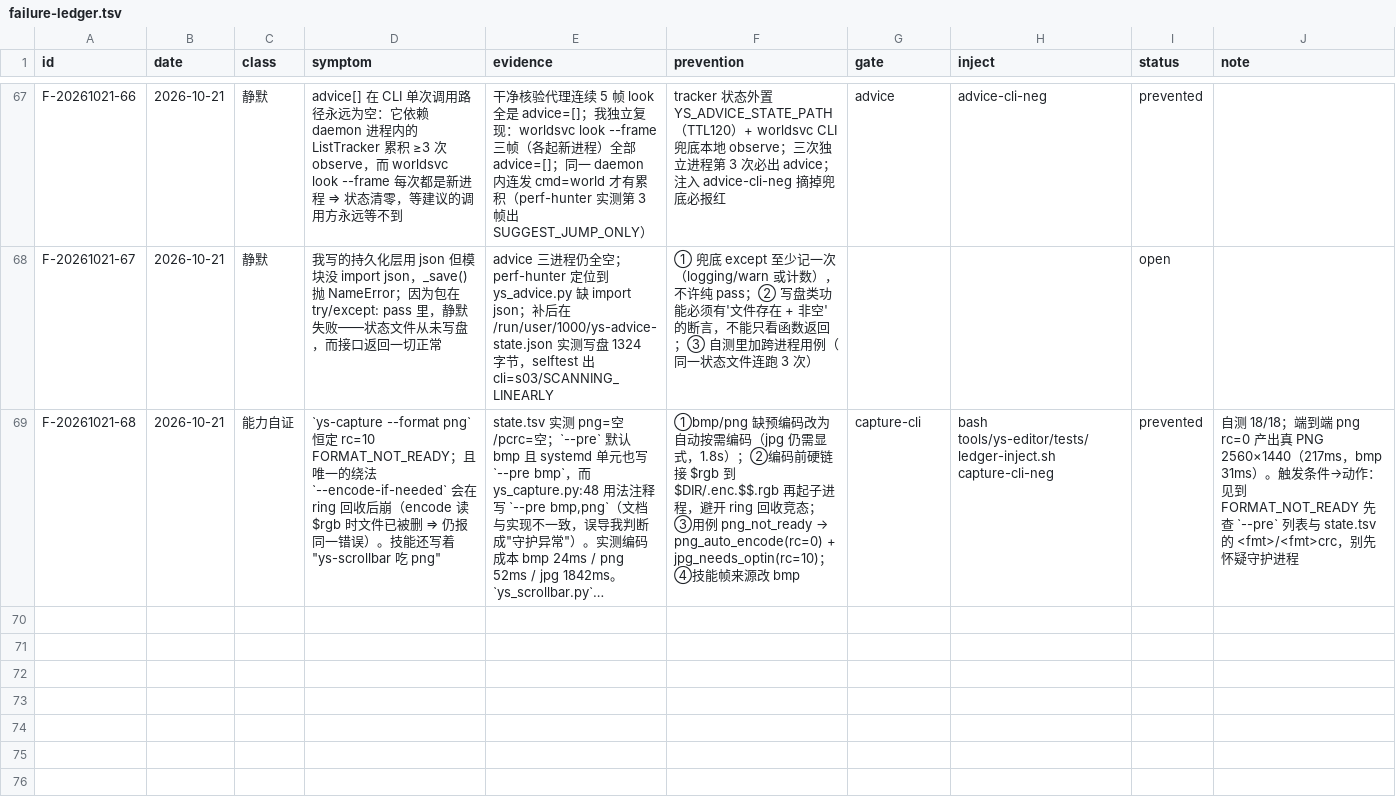
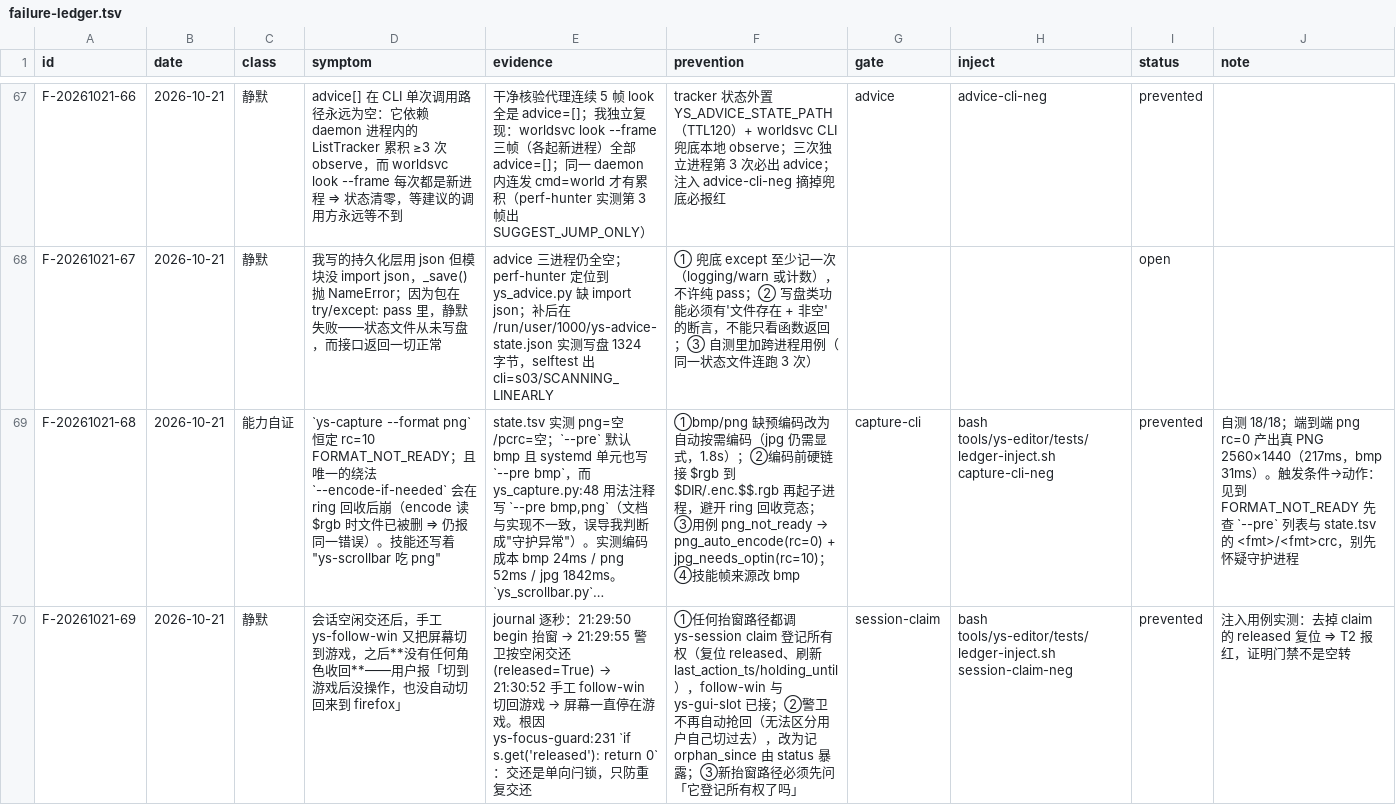
Before and after one commit to TheTouYu/genshin-ts, a TSV file: docs/maintenance/failure-ledger.tsv, drawn as a sheet; only a part is shown, gaps mark what is left out; long unchanged cells end in …; the diff names each change by its address in the sheet, - before the commit and + after, or states it on an @@ line.

Commit message:
chore(ledger): 登记 F-20261021-69（交还单向闩锁）+ session-claim 闸门与注入用例
- gates.tsv 新增 session-claim（python3 调 selftest，7 例）
- 账本条目：症状/journal 时间线/根因/三条预防/status=prevented
- 注入用例 session-claim-neg：去掉 claim 里的 released 复位 ⇒ T2 必须报红（实测 INJECT-PASS）

failure-ledger check --fast = gates=24 gate_fail=0 unproven=0 inject_fail=0 PASS

```diff
--- a/docs/maintenance/failure-ledger.tsv
+++ b/docs/maintenance/failure-ledger.tsv
+row 70: F-20261021-69 | 2026-10-21 | 静默 | 会话空闲交还后，手工 ys-follow-win 又把屏幕切到游戏，之后**没有任何角色收回**——用户报「切到游戏后没操作，也没自动切回来到 firefox」 | journal 逐秒：21:29:50 begin 抬窗 → 21:29:55 警卫按空闲交还(released=True) → 21:30:52 手工 follow-win 切回游戏 → 屏幕一直停在游戏。根因 ys-focus-guard:231 `if s.get('released'): return 0`：交还是单向闩锁，只防重复交还 | ①任何抬窗路径都调 ys-session claim 登记所有权（复位 released、刷新 last_action_ts/holding_until），follow-win 与 ys-gui-slot 已接；②警卫不再自动抢回（无法区分用户自己切过去），改为记 orphan_since 由 status 暴露；③新抬窗路径必须先问「它登记所有权了吗」 | session-claim | bash tools/ys-editor/tests/ledger-inject.sh session-claim-neg | prevented | 注入用例实测：去掉 claim 的 released 复位 ⇒ T2 报红，证明门禁不是空转
```
Also changed, not shown: tools/failure-ledger.gates.tsv, 1 other file.
